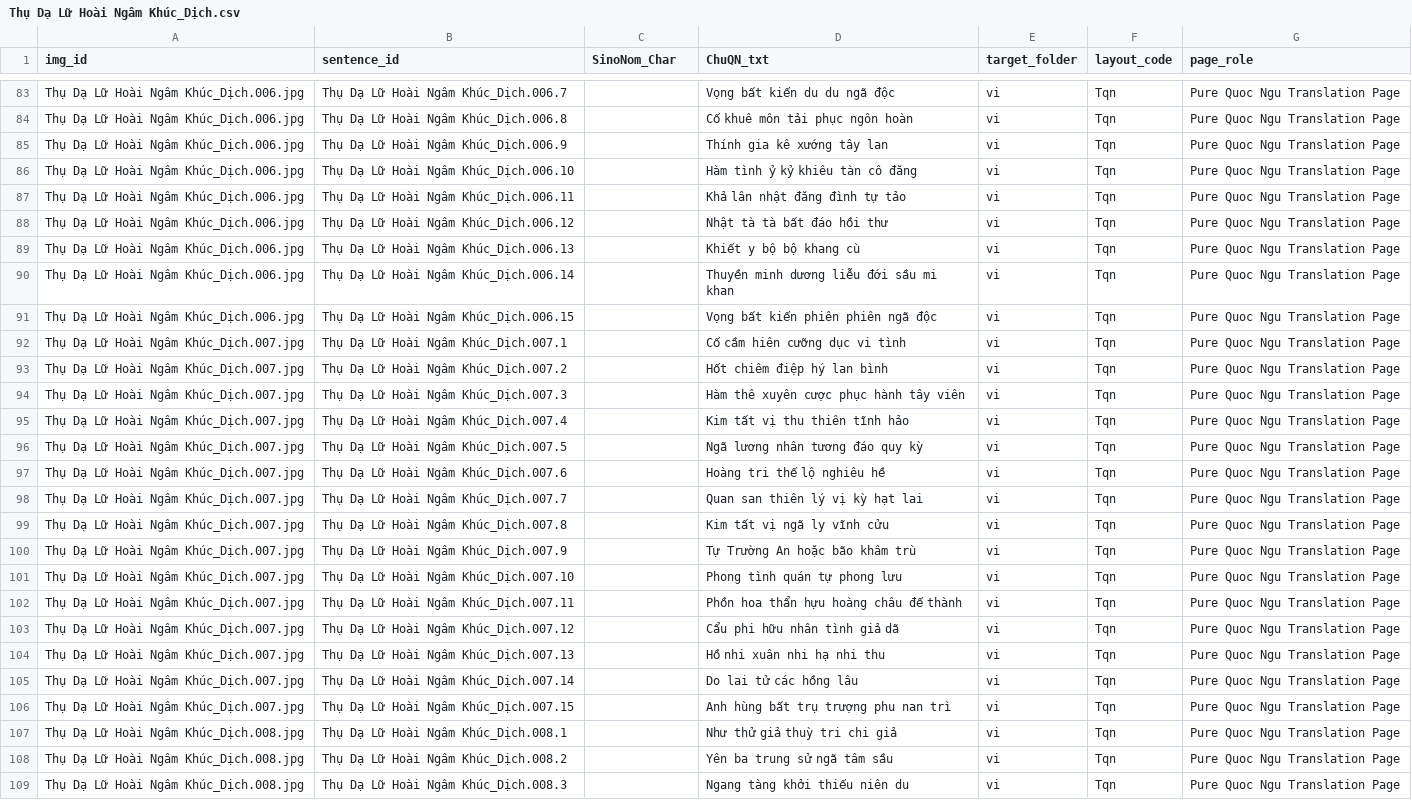
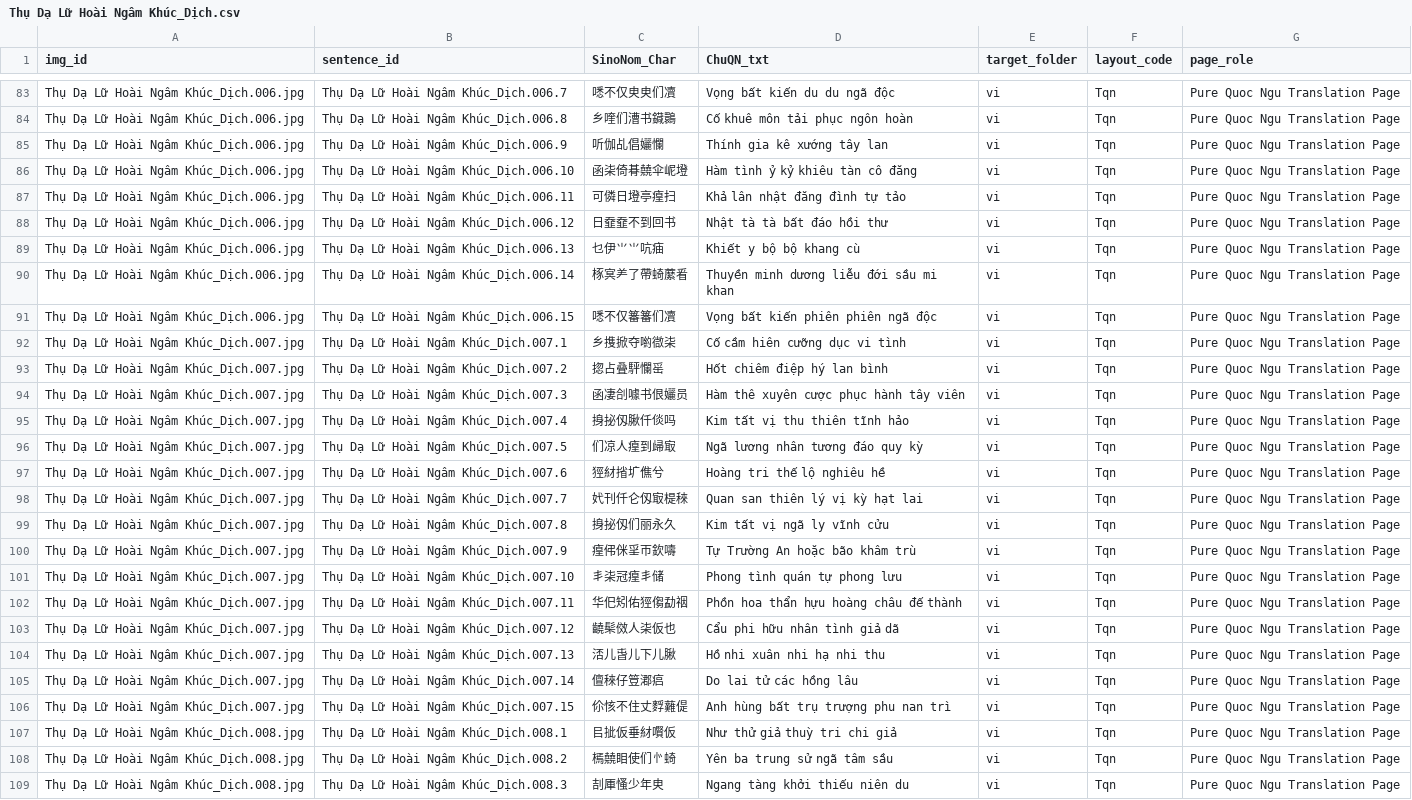
Before and after one commit to fithcmus-academic-labs/ca-tru-the-cach-nomocr, a CSV file: datasets-midterm/csv/Thụ Dạ Lữ Hoài Ngâm Khúc_Dịch.csv, drawn as a sheet; only a part is shown, gaps mark what is left out; the diff covers the shown part only; the diff names each change by its address in the sheet, - before the commit and + after, or states it on an @@ line.

```diff
--- a/datasets-midterm/csv/Thụ Dạ Lữ Hoài Ngâm Khúc_Dịch.csv
+++ b/datasets-midterm/csv/Thụ Dạ Lữ Hoài Ngâm Khúc_Dịch.csv
-C83 (SinoNom_Char): (empty)
+C83 (SinoNom_Char): 㗭不仅㬰㬰们凟
-C84 (SinoNom_Char): (empty)
+C84 (SinoNom_Char): 乡喹们漕书䥠䴉
-C85 (SinoNom_Char): (empty)
+C85 (SinoNom_Char): 听伽乩倡孋㦨
-C86 (SinoNom_Char): (empty)
+C86 (SinoNom_Char): 函㭍倚朞㚁伞㞾墱
-C87 (SinoNom_Char): (empty)
+C87 (SinoNom_Char): 可僯日墱亭㾮扫
-C88 (SinoNom_Char): (empty)
+C88 (SinoNom_Char): 日䪞䪞不到回书
-C89 (SinoNom_Char): (empty)
+C89 (SinoNom_Char): 乜伊⺌⺌吭㾄
-C90 (SinoNom_Char): (empty)
+C90 (SinoNom_Char): 㭬㝠⺶了帶䗁䕷㸔
-C91 (SinoNom_Char): (empty)
+C91 (SinoNom_Char): 㗭不仅䉒䉒们凟
-C92 (SinoNom_Char): (empty)
+C92 (SinoNom_Char): 乡㨦掀夺喲㣲㭍
-C93 (SinoNom_Char): (empty)
+C93 (SinoNom_Char): 㧾占叠駍㦨䍃
-C94 (SinoNom_Char): (empty)
+C94 (SinoNom_Char): 函凄㓣噱书佷孋员
-C95 (SinoNom_Char): (empty)
+C95 (SinoNom_Char): 㧶㧙仭䐐仟倓吗
-C96 (SinoNom_Char): (empty)
+C96 (SinoNom_Char): 们凉人㾮到㱕㝡
-C97 (SinoNom_Char): (empty)
+C97 (SinoNom_Char): 㹵䊷㨘圹僬兮
-C98 (SinoNom_Char): (empty)
+C98 (SinoNom_Char): 㚤刊仟仑仭㝡㮛䅘
-C99 (SinoNom_Char): (empty)
+C99 (SinoNom_Char): 㧶㧙仭们丽永久
-C100 (SinoNom_Char): (empty)
+C100 (SinoNom_Char): 㾮伄侎㸒帀欽嚋
-C101 (SinoNom_Char): (empty)
+C101 (SinoNom_Char): 丯㭍冠㾮丯储
-C102 (SinoNom_Char): (empty)
+C102 (SinoNom_Char): 华㐶矧佑㹵㑳勐䄄
-C103 (SinoNom_Char): (empty)
+C103 (SinoNom_Char): 䶧䯱傚人㭍仮也
-C104 (SinoNom_Char): (empty)
+C104 (SinoNom_Char): 㳪儿旾儿下儿䐐
-C105 (SinoNom_Char): (empty)
+C105 (SinoNom_Char): 儃䅘仔䇺㴫㾔
-C106 (SinoNom_Char): (empty)
+C106 (SinoNom_Char): 伱㤥不住丈䴸䕼偍
-C107 (SinoNom_Char): (empty)
+C107 (SinoNom_Char): 㠯㧗仮垂䊷㘋仮
-C108 (SinoNom_Char): (empty)
+C108 (SinoNom_Char): 㯊㚁䀠使们㣺䗁
-C109 (SinoNom_Char): (empty)
+C109 (SinoNom_Char): 㓤厙慅少年㬰
```
Also changed, not shown: 114 edited cells elsewhere in this file, datasets-midterm/csv/ThuDạLữHoàiNgâm_秋夜旅懷吟.csv, 4 other files.
